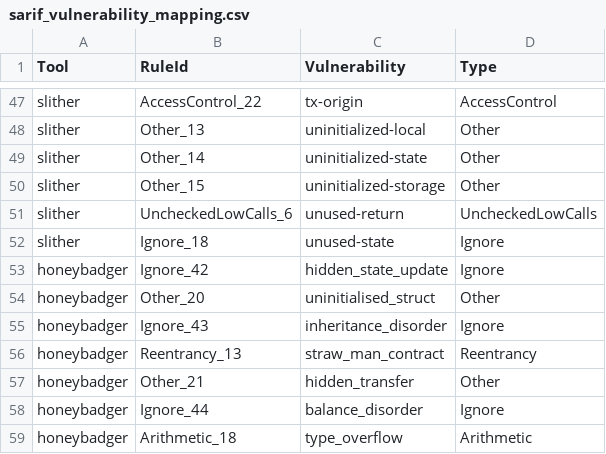
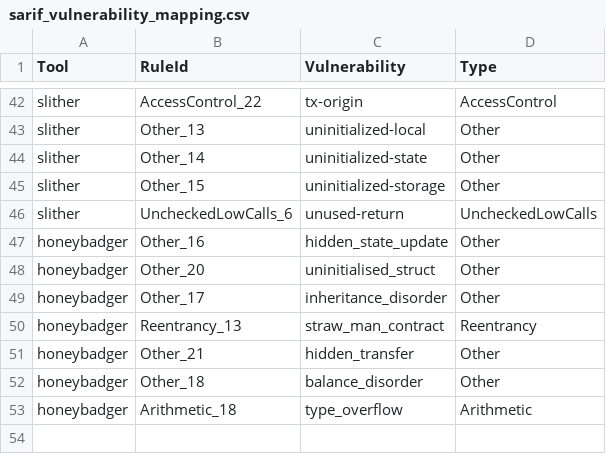
Before and after one commit to vuthaouet/worthwhile-tool-smartcontract-backend, a CSV file: src/output_parser/sarif_vulnerability_mapping.csv, drawn as a sheet; only a part is shown, gaps mark what is left out; the diff covers the shown part only.

```diff
--- a/src/output_parser/sarif_vulnerability_mapping.csv
+++ b/src/output_parser/sarif_vulnerability_mapping.csv
@@ -51,9 +46,8 @@ slither,Other_15,uninitialized-storage,Other
 slither,UncheckedLowCalls_6,unused-return,UncheckedLowCalls
-slither,Ignore_18,unused-state,Ignore
-honeybadger,Ignore_42,hidden_state_update,Ignore
+honeybadger,Other_16,hidden_state_update,Other
 honeybadger,Other_20,uninitialised_struct,Other
-honeybadger,Ignore_43,inheritance_disorder,Ignore
+honeybadger,Other_17,inheritance_disorder,Other
 honeybadger,Reentrancy_13,straw_man_contract,Reentrancy
 honeybadger,Other_21,hidden_transfer,Other
-honeybadger,Ignore_44,balance_disorder,Ignore
+honeybadger,Other_18,balance_disorder,Other
 honeybadger,Arithmetic_18,type_overflow,Arithmetic
```
Also changed, not shown: 8 added rows, 13 removed rows and 2 edited cells elsewhere in this file, 39 other files.
